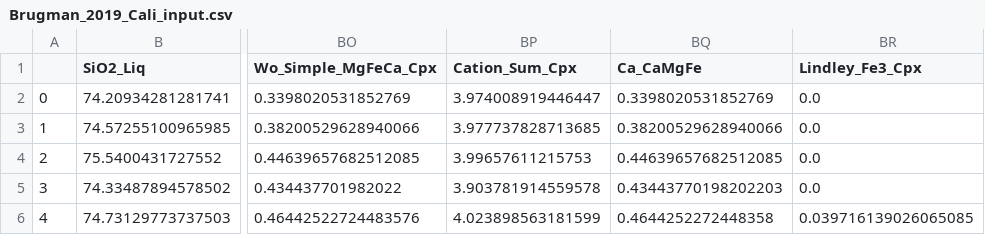
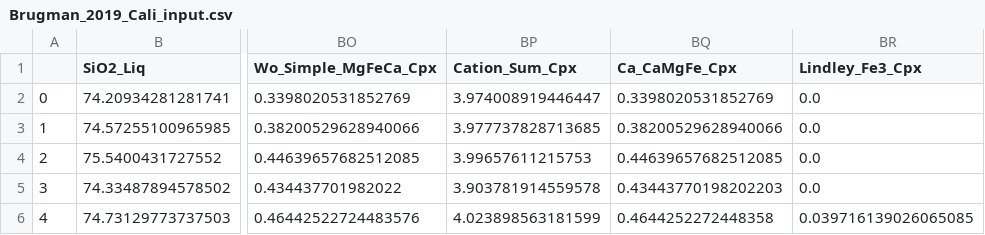
Before and after one commit to PennyWieser/Thermobar, a CSV file: src/Thermobar/Cali_Dataset_CSVs/Brugman_2019_Cali_input.csv, drawn as a sheet; only a part is shown, gaps mark what is left out; the diff names each change by its address in the sheet, - before the commit and + after, or states it on an @@ line.

```diff
--- a/src/Thermobar/Cali_Dataset_CSVs/Brugman_2019_Cali_input.csv
+++ b/src/Thermobar/Cali_Dataset_CSVs/Brugman_2019_Cali_input.csv
-BQ1: Ca_CaMgFe
+BQ1: Ca_CaMgFe_Cpx
```
Also changed, not shown: src/Thermobar/Masotta_2013_Cali_input.csv, 8 other files.
